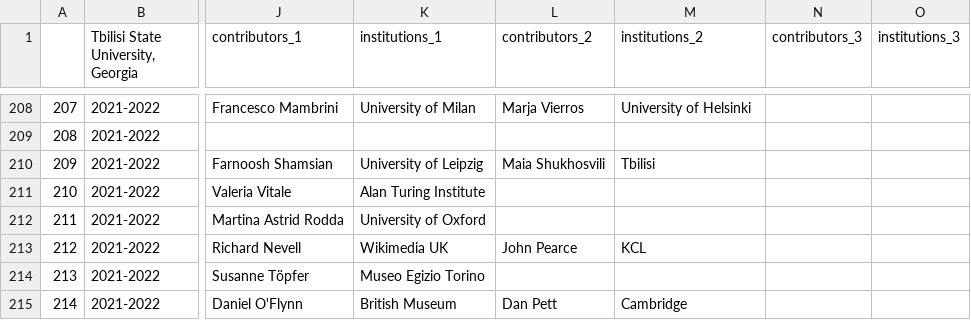
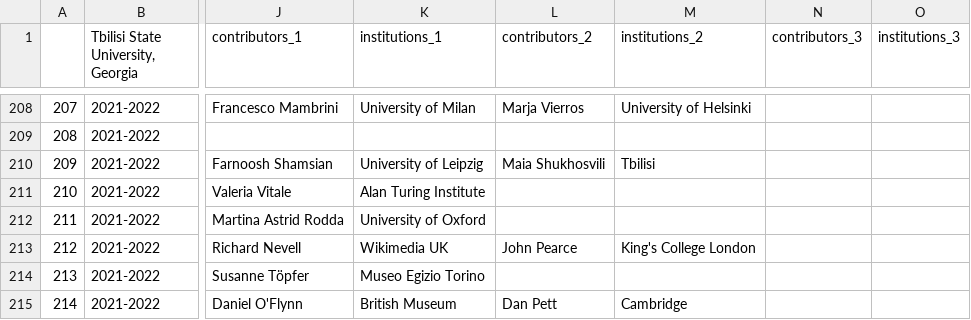
Before and after one commit to classnum/hn2_sunoikisisdc, a CSV file: hn2_sunoikisisdc_data.csv, drawn as a sheet; only a part is shown, gaps mark what is left out; the diff names each change by its address in the sheet, - before the commit and + after, or states it on an @@ line.

Commit message:
petite correction d'un oubli pour l'harmonisation des institutions

```diff
--- a/hn2_sunoikisisdc_data.csv
+++ b/hn2_sunoikisisdc_data.csv
-M213 (institutions_2): KCL
+M213 (institutions_2): King's College London
```
